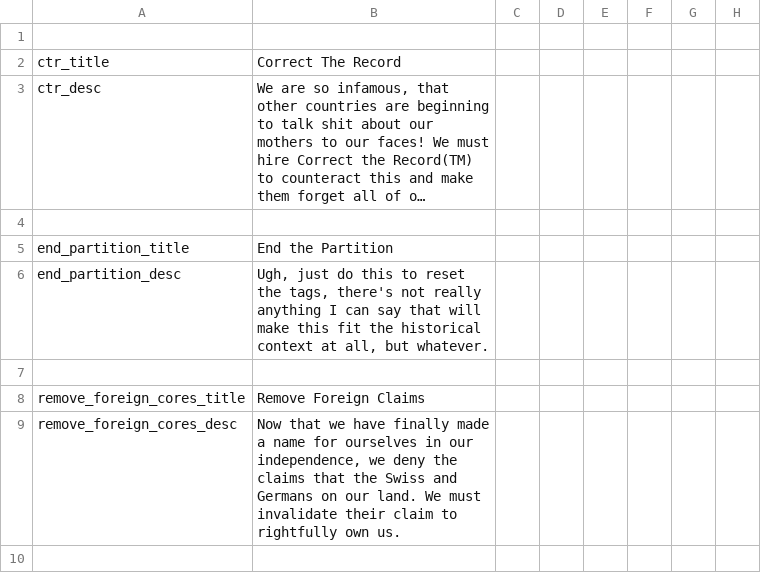
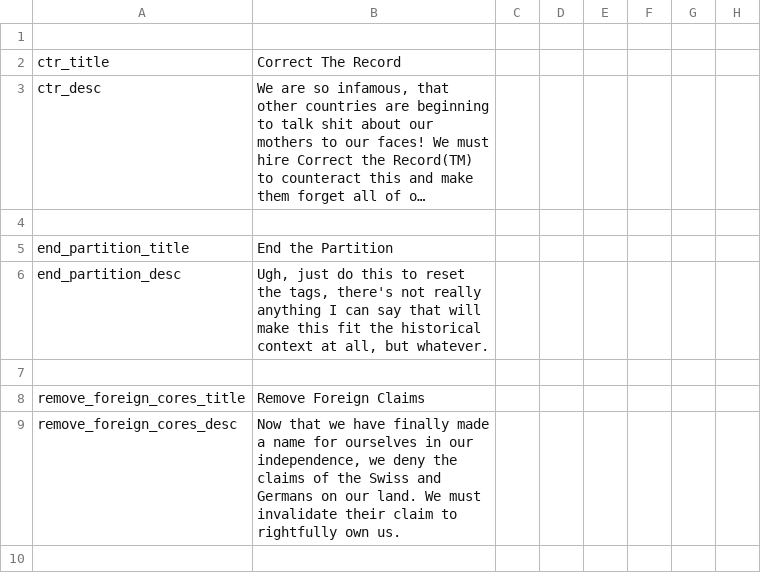
Before and after one commit to addonovan/v2mod, a CSV file: CTR/localisation/CTR_decisions.csv, drawn as a sheet; only a part is shown; long unchanged cells end in …; the diff names each change by its address in the sheet, - before the commit and + after, or states it on an @@ line.

Commit message:
Updated text of NCT decision

```diff
--- a/CTR/localisation/CTR_decisions.csv
+++ b/CTR/localisation/CTR_decisions.csv
-B9: …the claims that the Swiss…
+B9: …the claims of the Swiss…
```
